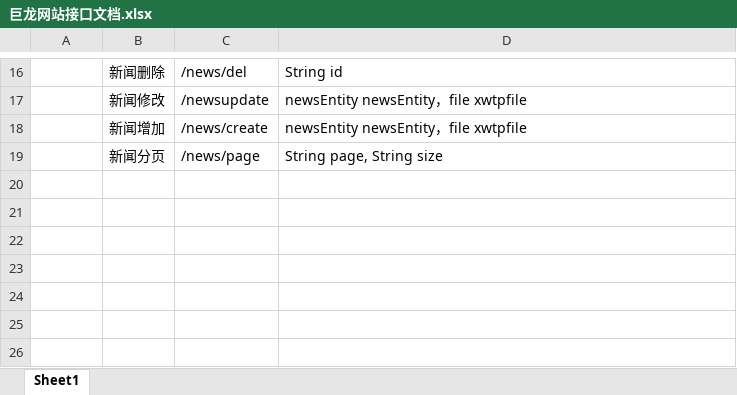
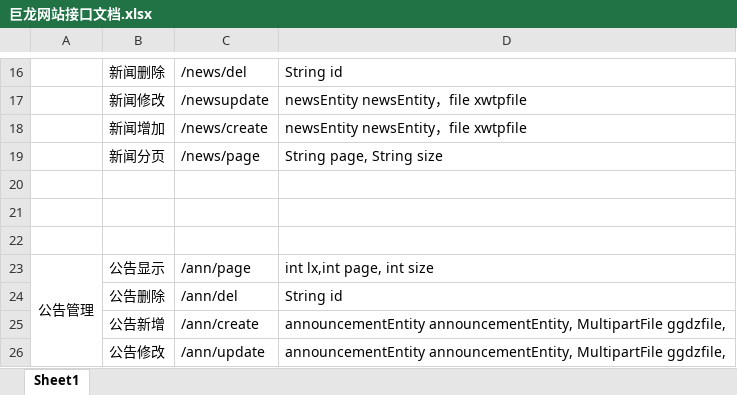
Before and after one commit to nineSame/julongCopper, an Excel workbook: 巨龙网站接口文档.xlsx, sheet Sheet1, drawn as a sheet; only a part is shown, gaps mark what is left out; values as stored, in another font and other column widths than the file's, no borders; the diff names each change by its address in the sheet, - before the commit and + after, or states it on an @@ line.

```diff
--- a/巨龙网站接口文档.xlsx (sheet Sheet1)
+++ b/巨龙网站接口文档.xlsx (sheet Sheet1)
+row 20: (empty)
+row 21: (empty)
+row 22: (empty)
+row 23: 公告管理 | 公告显示 | /ann/page | int lx,int page, int size
+row 24:  | 公告删除 | /ann/del | String id
+row 25:  | 公告新增 | /ann/create | announcementEntity announcementEntity, MultipartFile ggdzfile,
+row 26:  | 公告修改 | /ann/update | announcementEntity announcementEntity, MultipartFile ggdzfile,
```
Also changed, not shown: 8 other files.
